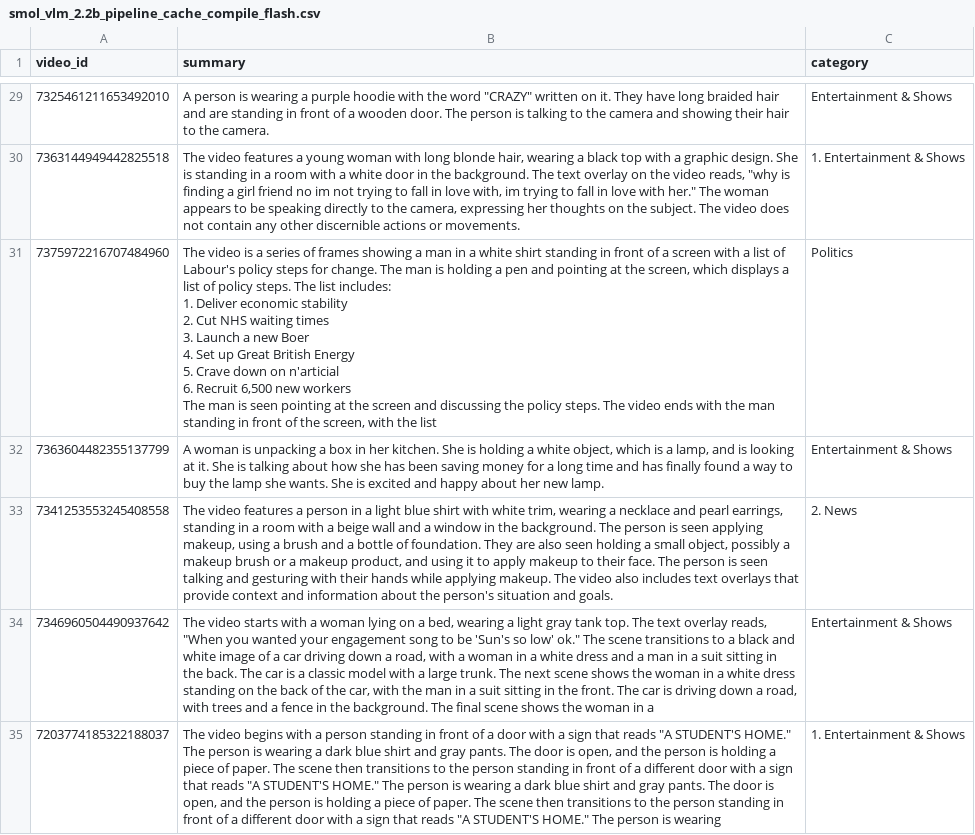
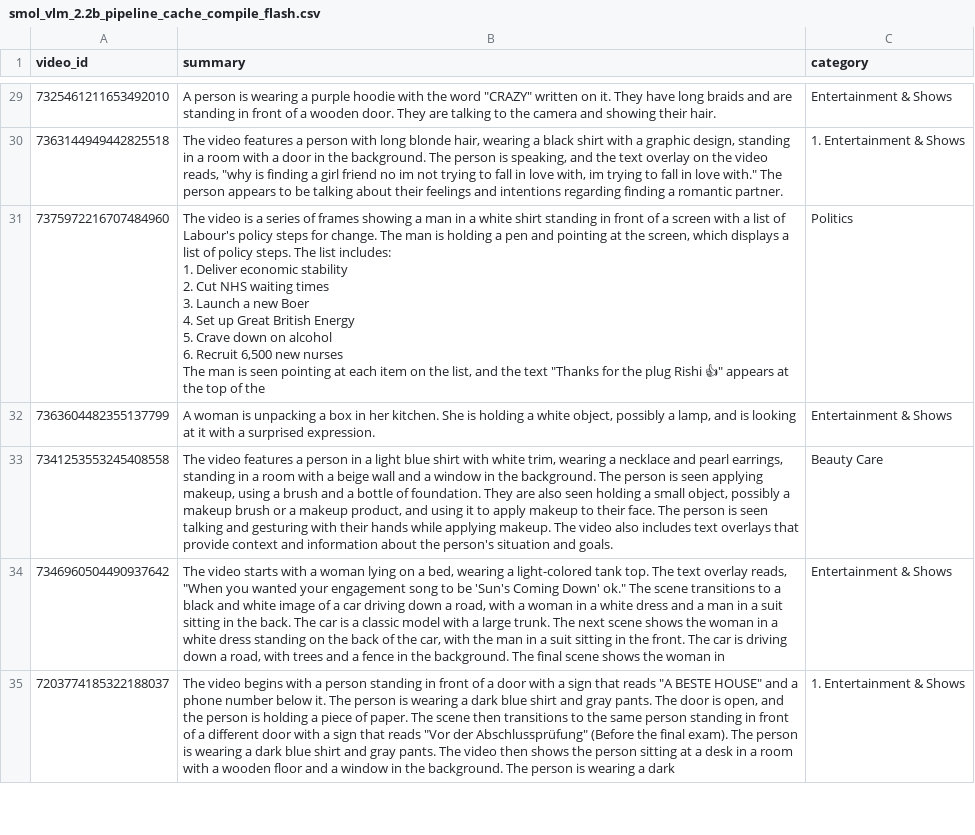
Before and after one commit to humma-humma/video-mlops-platform, a CSV file: data/outputs/csv/smol_vlm_2.2b_pipeline_cache_compile_flash.csv, drawn as a sheet; only a part is shown, gaps mark what is left out; ↵ is a line break in a cell; the diff covers the shown part only; the diff names each change by its address in the sheet, - before the commit and + after, or states it on an @@ line.

Commit message:
Feat: Run job for longer period of time

```diff
--- a/data/outputs/csv/smol_vlm_2.2b_pipeline_cache_compile_flash.csv
+++ b/data/outputs/csv/smol_vlm_2.2b_pipeline_cache_compile_flash.csv
-B29 (summary): …have long braided hair and are standing in front of a wooden door. The person is talking to the camera and showing their hair to the camera.
+B29 (summary): …have long braids and are standing in front of a wooden door. They are talking to the camera and showing their hair.
-B30 (summary): …features a young woman with long blonde hair, wearing a black top with a graphic design. She is standing in a room with a white door in the background. The text overlay on the video reads, "why is finding a girl friend no im not trying to fall in love with, im trying to fall in love with her." The woman appears to be speaking directly to the camera, expressing her thoughts on the subject. The video does not contain any other discernible actions or movements.
+B30 (summary): …features a person with long blonde hair, wearing a black shirt with a graphic design, standing in a room with a door in the background. The person is speaking, and the text overlay on the video reads, "why is finding a girl friend no im not trying to fall in love with, im trying to fall in love with." The person appears to be talking about their feelings and intentions regarding finding a romantic partner.
-B31 (summary): …down on n'articial ↵ 6. Recruit 6,500 new workers ↵ The man is seen pointing at the screen and discussing the policy steps. The video ends with the man standing in front of the screen, with the list
+B31 (summary): …down on alcohol ↵ 6. Recruit 6,500 new nurses ↵ The man is seen pointing at each item on the list, and the text "Thanks for the plug Rishi 👍" appears at the top of the
-B32 (summary): …white object, which is a lamp, and is looking at it. She is talking about how she has been saving money for a long time and has finally found a way to buy the lamp she wants. She is excited and happy about her new lamp.
+B32 (summary): …white object, possibly a lamp, and is looking at it with a surprised expression.
-C33 (category): 2. News
+C33 (category): Beauty Care
-B34 (summary): …wearing a light gray tank top. The text overlay reads, "When you wanted your engagement song to be 'Sun's so low' ok." The scene transitions to a black and white image of a car driving down a road, with a woman in a white dress and a man in a suit sitting in the back. The car is a classic model with a large trunk. The next scene shows the woman in a white dress standing on the back of the car, with the man in a suit sitting in the front. The car is driving down a road, with trees and a fence in the background. The final scene shows the woman in a
+B34 (summary): …wearing a light-colored tank top. The text overlay reads, "When you wanted your engagement song to be 'Sun's Coming Down' ok." The scene transitions to a black and white image of a car driving down a road, with a woman in a white dress and a man in a suit sitting in the back. The car is a classic model with a large trunk. The next scene shows the woman in a white dress standing on the back of the car, with the man in a suit sitting in the front. The car is driving down a road, with trees and a fence in the background. The final scene shows the woman in
-B35 (summary): …reads "A STUDENT'S HOME." The person is wearing a dark blue shirt and gray pants. The door is open, and the person is holding a piece of paper. The scene then transitions to the person standing in front of a different door with a sign that reads "A STUDENT'S HOME." The person is wearing a dark blue shirt and gray pants. The door is open, and the person is holding a piece of paper. The scene then transitions to the person standing in front of a different door with a sign that reads "A STUDENT'S HOME." The person is wearing
+B35 (summary): …reads "A BESTE HOUSE" and a phone number below it. The person is wearing a dark blue shirt and gray pants. The door is open, and the person is holding a piece of paper. The scene then transitions to the same person standing in front of a different door with a sign that reads "Vor der Abschlussprüfung" (Before the final exam). The person is wearing a dark blue shirt and gray pants. The video then shows the person sitting at a desk in a room with a wooden floor and a window in the background. The person is wearing a dark
```
Also changed, not shown: 190 edited cells elsewhere in this file, data/outputs/csv/smol_vlm_2.2b_pipeline.csv, data/outputs/csv/smol_vlm_2.2b_pipeline_cache_compile.csv, 19 other files.
